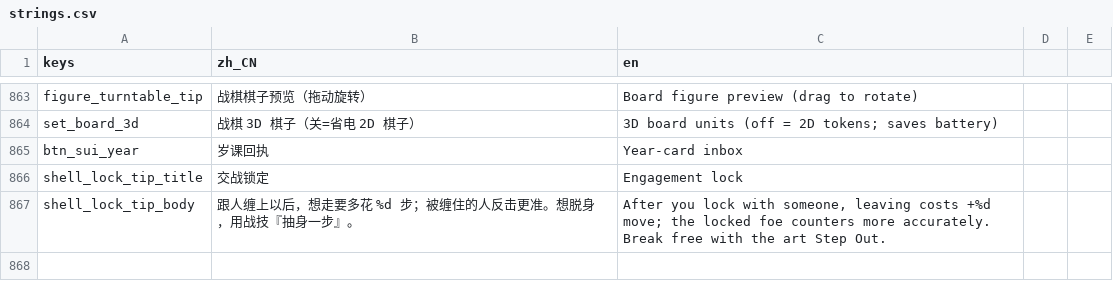
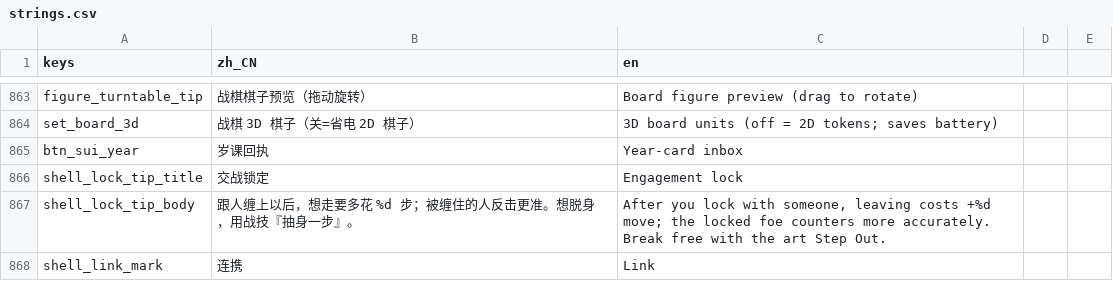
Before and after one commit to wuyongjia666-droid/CenturyKnights, a CSV file: project/data/locale/strings.csv, drawn as a sheet; only a part is shown, gaps mark what is left out.

Commit message:
feat(combat): T-P40 link telegraph for bond link_names
When aimed strike has extras.link_names, mark attacker with twin beads
+ Locale shell_link_mark and partner name. Real battle E2E.

```diff
--- a/project/data/locale/strings.csv
+++ b/project/data/locale/strings.csv
@@ -889 +889,2 @@ shell_lock_tip_title,交战锁定,Engagement lock
 shell_lock_tip_body,跟人缠上以后，想走要多花 %d 步；被缠住的人反击更准。想脱身，用战技『抽身一步』。,"After you lock with someone, leaving costs +%d move; the locked foe counters more accurately. Break free with the art Step Out."
+shell_link_mark,连携,Link
```
Also changed, not shown: 6 other files.
